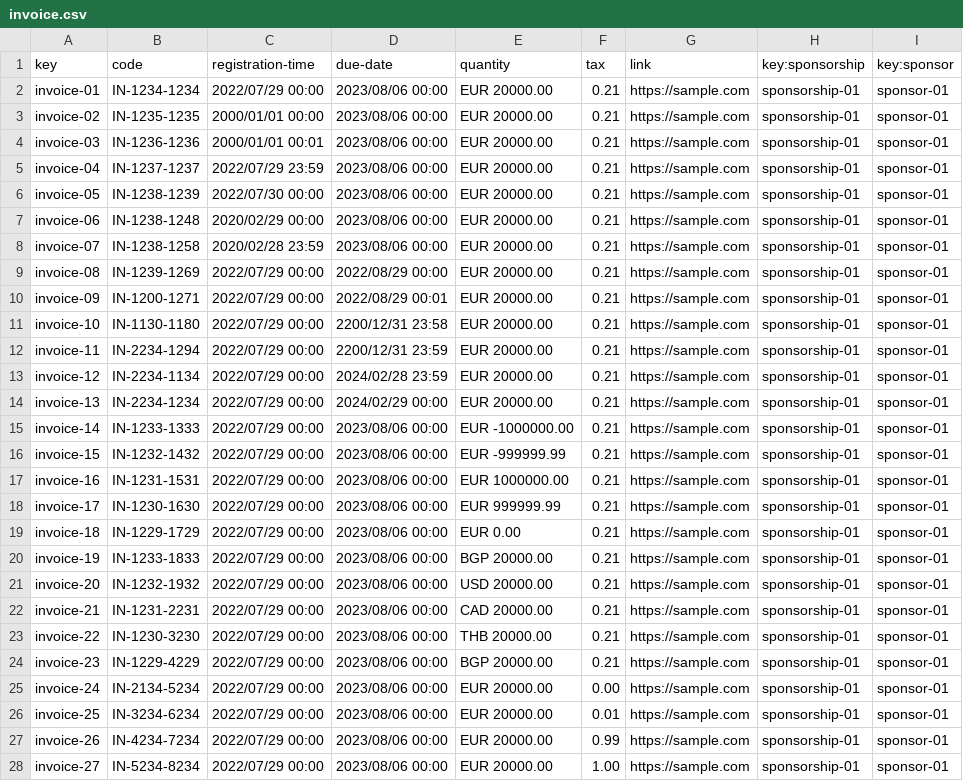
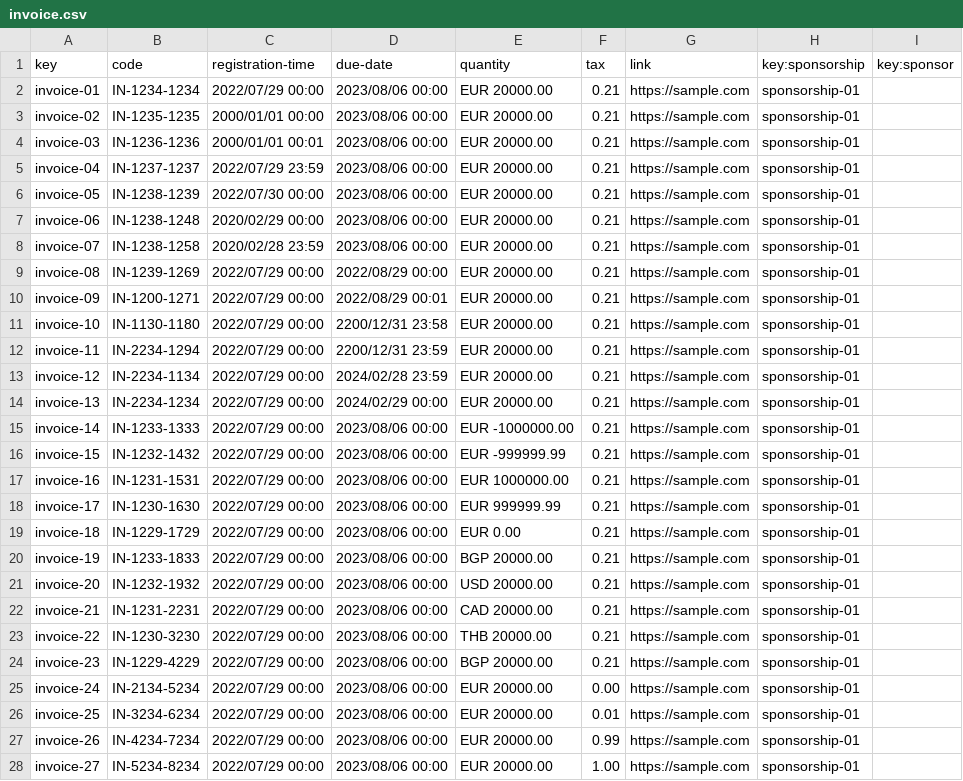
Before and after one commit to rafcasceb/Acme-SF-D04, a CSV file: src/main/webapp/WEB-INF/resources/sample-data/invoice.csv, drawn as a sheet; only a part is shown; the diff covers the shown part only; the diff names each change by its address in the sheet, - before the commit and + after, or states it on an @@ line.

```diff
--- a/src/main/webapp/WEB-INF/resources/sample-data/invoice.csv
+++ b/src/main/webapp/WEB-INF/resources/sample-data/invoice.csv
-I2:I28 (key:sponsor): sponsor-01
+I2:I28 (key:sponsor): (empty)
```
Also changed, not shown: 2 added rows, 2 removed rows and 8 edited cells elsewhere in this file, src/main/webapp/WEB-INF/resources/sample-data/sponsorship.csv, 1 other file.
